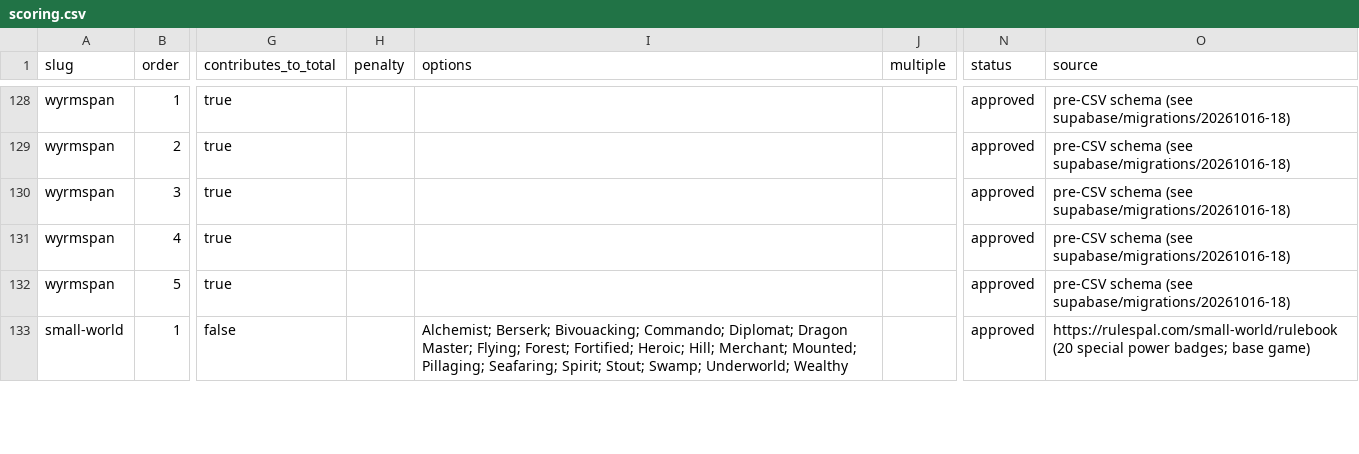
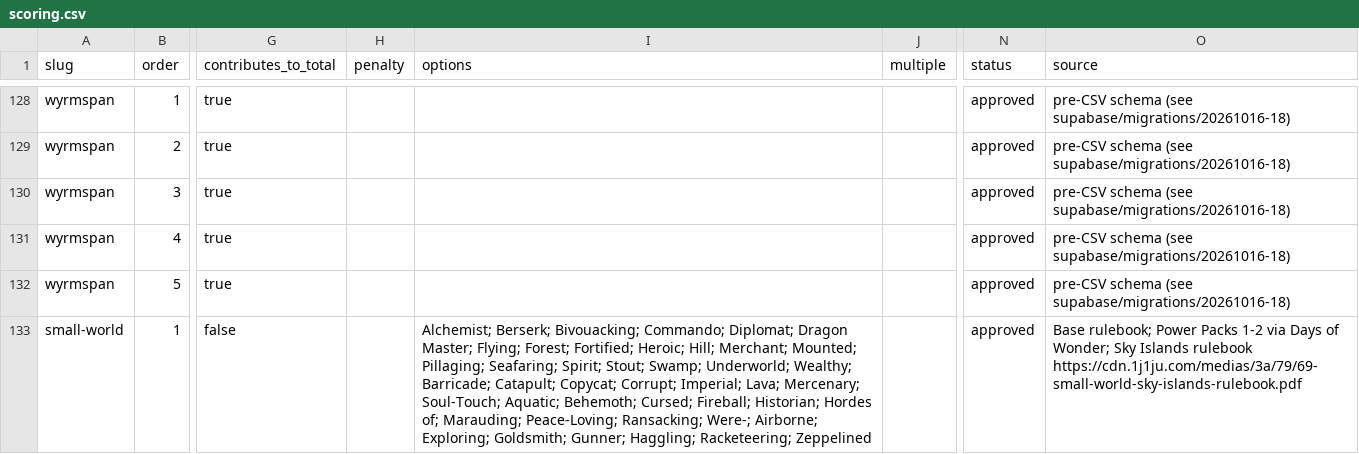
Before and after one commit to bertugg/ludifolk, a CSV file: data/scoring.csv, drawn as a sheet; only a part is shown, gaps mark what is left out; the diff covers the shown part only; the diff names each change by its address in the sheet, - before the commit and + after, or states it on an @@ line.

```diff
--- a/data/scoring.csv
+++ b/data/scoring.csv
-I133 (options): …Swamp; Underworld; Wealthy
+I133 (options): …Swamp; Underworld; Wealthy; Barricade; Catapult; Copycat; Corrupt; Imperial; Lava; Mercenary; Soul-Touch; Aquatic; Behemoth; Cursed; Fireball; Historian; Hordes of; Marauding; Peace-Loving; Ransacking; Were-; Airborne; Exploring; Goldsmith; Gunner; Haggling; Racketeering; Zeppelined
-O133 (source): https://rulespal.com/small-world/rulebook (20 special power badges; base game)
+O133 (source): Base rulebook; Power Packs 1-2 via Days of Wonder; Sky Islands rulebook https://cdn.1j1ju.com/medias/3a/79/69-small-world-sky-islands-rulebook.pdf
```
Also changed, not shown: 1 added row and 4 edited cells elsewhere in this file, data/games.csv, 1 other file.
